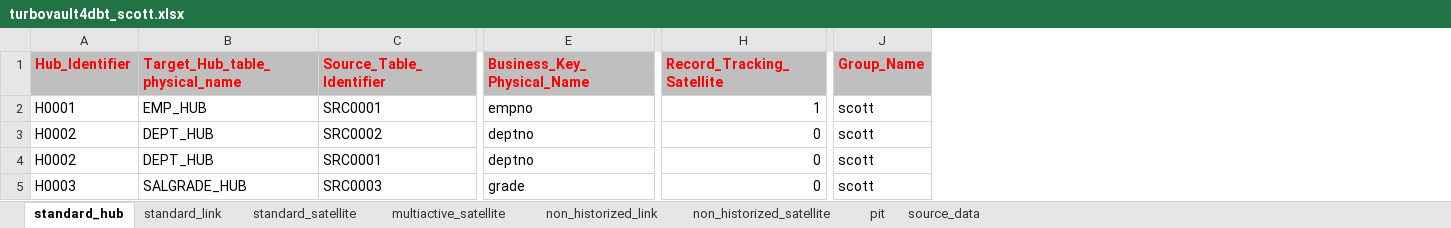
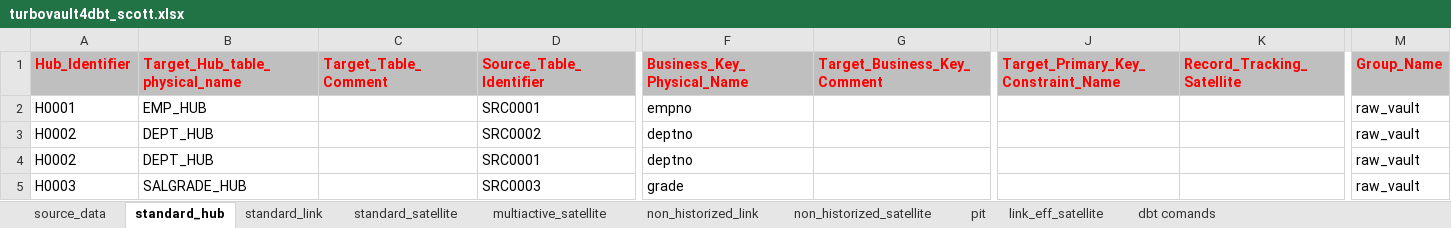
Before and after one commit to universe-designer/dv-starter, an Excel workbook: templates/Excel/turbovault4dbt_scott.xlsx, sheet standard_hub, drawn as a sheet; only a part is shown, gaps mark what is left out; values as stored, in another font and other column widths than the file's, no borders; addresses are those after the commit; the diff names each change by its address in the sheet, - before the commit and + after, or states it on an @@ line.

```diff
--- a/templates/Excel/turbovault4dbt_scott.xlsx (sheet standard_hub)
+++ b/templates/Excel/turbovault4dbt_scott.xlsx (sheet standard_hub)
+sheet tab: link_eff_satellite
+sheet tab: dbt comands
@@ sheet tab order changed: source_data | standard_hub | standard_link | standard_satellite | multiactive_satellite | non_historized_link | non_historized_satellite | pit | link_eff_satellite | dbt comands @@
+column C (Target_Table_Comment), empty
+column G (Target_Business_Key_Comment), empty
+column J, row 1: Target_Primary_Key_Constraint_Name
-K2 (Record_Tracking_Satellite): 1
+K2 (Record_Tracking_Satellite): (empty)
-M2:M5 (Group_Name): scott
+M2:M5 (Group_Name): raw_vault
-K3:K5 (Record_Tracking_Satellite): 0
+K3:K5 (Record_Tracking_Satellite): (empty)
```
Also changed, not shown: sheet standard_link, sheet standard_satellite, sheet non_historized_link, sheet source_data, sheet multiactive_satellite.
